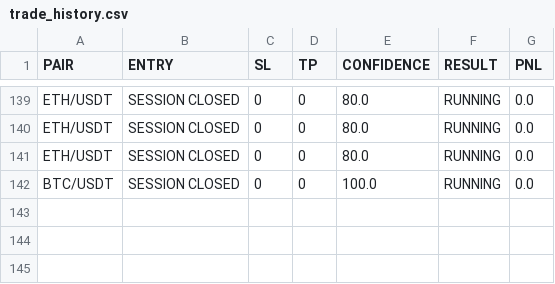
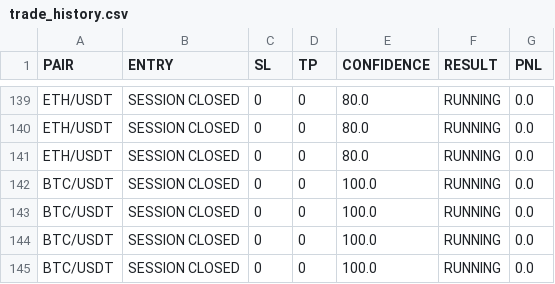
Before and after one commit to Senz7521/ict-ai-bot, a CSV file: trade_history.csv, drawn as a sheet; only a part is shown, gaps mark what is left out.

Commit message:
fix

```diff
--- a/trade_history.csv
+++ b/trade_history.csv
@@ -142 +142,4 @@ ETH/USDT,SESSION CLOSED,0,0,80.0,RUNNING,0.0
 BTC/USDT,SESSION CLOSED,0,0,100.0,RUNNING,0.0
+BTC/USDT,SESSION CLOSED,0,0,100.0,RUNNING,0.0
+BTC/USDT,SESSION CLOSED,0,0,100.0,RUNNING,0.0
+BTC/USDT,SESSION CLOSED,0,0,100.0,RUNNING,0.0
```
